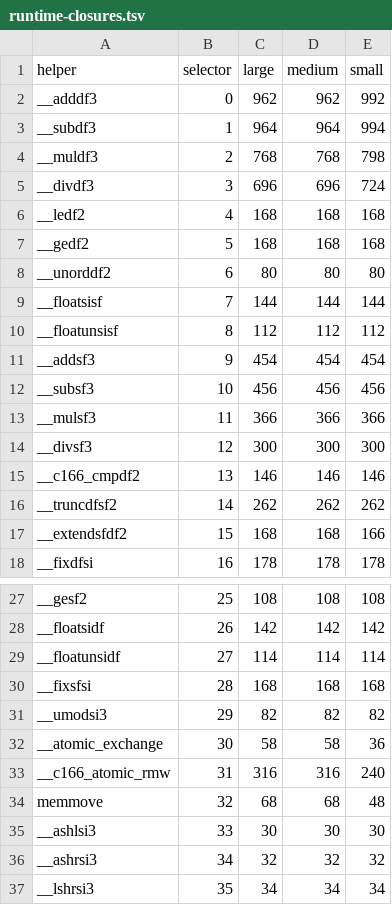
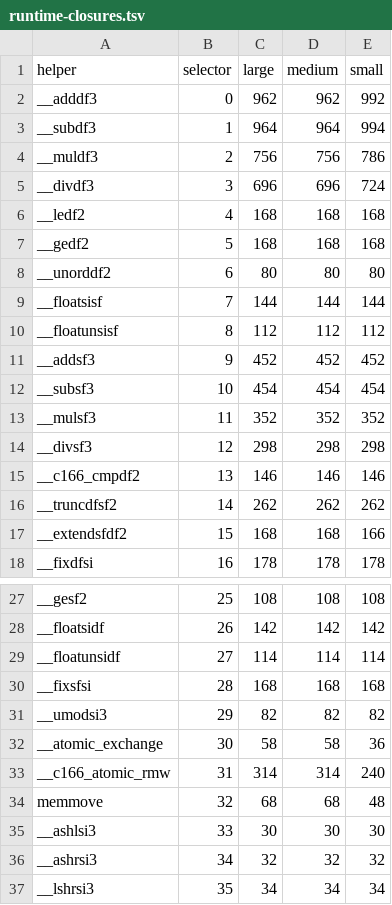
Before and after one commit to siemens-mobile-hacks/llvm-c166-tests, a TSV file: size/runtime-closures.tsv, drawn as a sheet; only a part is shown, gaps mark what is left out.

Commit message:
[C166] Tighten runtime closure size limits
Record the smaller floating-point and atomic runtime closures produced by the current C166 backend so future code-size regressions fail the external suite.

```diff
--- a/size/runtime-closures.tsv
+++ b/size/runtime-closures.tsv
@@ -3,3 +3,3 @@ __adddf3	0	962	962	992
 __subdf3	1	964	964	994
-__muldf3	2	768	768	798
+__muldf3	2	756	756	786
 __divdf3	3	696	696	724
@@ -10,6 +10,6 @@ __floatsisf	7	144	144	144
 __floatunsisf	8	112	112	112
-__addsf3	9	454	454	454
-__subsf3	10	456	456	456
-__mulsf3	11	366	366	366
-__divsf3	12	300	300	300
+__addsf3	9	452	452	452
+__subsf3	10	454	454	454
+__mulsf3	11	352	352	352
+__divsf3	12	298	298	298
 __c166_cmpdf2	13	146	146	146
@@ -32,3 +32,3 @@ __umodsi3	29	82	82	82
 __atomic_exchange	30	58	58	36
-__c166_atomic_rmw	31	316	316	240
+__c166_atomic_rmw	31	314	314	240
 memmove	32	68	68	48
```
